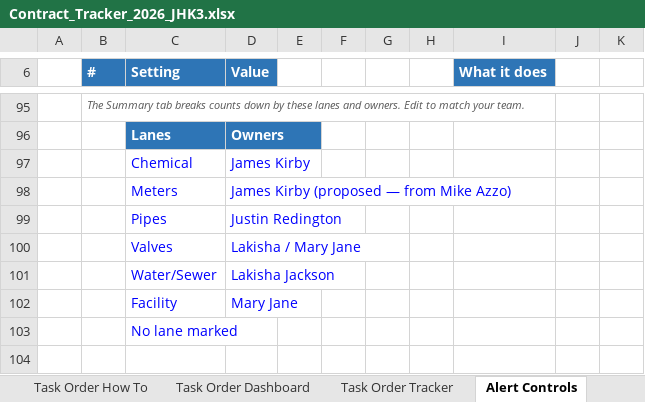
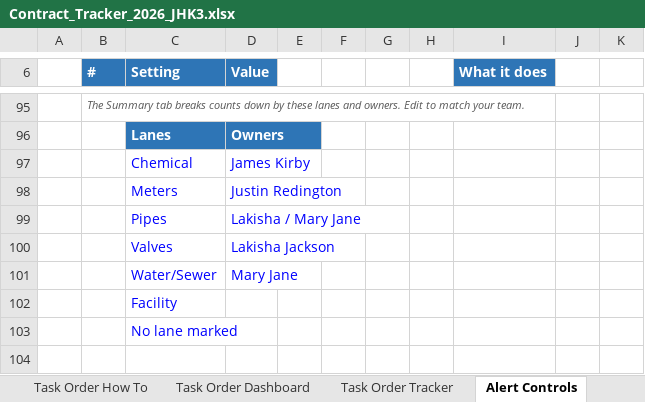
Before and after one commit to jhkirby2001-collab/Procurement-ai-tools, an Excel workbook: trackers/outputs/Contract_Tracker_2026_JHK3.xlsx, sheet Alert Controls, drawn as a sheet; only a part is shown, gaps mark what is left out; values as stored, in another font and other column widths than the file's, no borders; conditional formats not drawn; the diff names each change by its address in the sheet, - before the commit and + after, or states it on an @@ line.

```diff
--- a/trackers/outputs/Contract_Tracker_2026_JHK3.xlsx (sheet Alert Controls)
+++ b/trackers/outputs/Contract_Tracker_2026_JHK3.xlsx (sheet Alert Controls)
-D98 (Value): James Kirby (proposed — from Mike Azzo)
+D98 (Value): Justin Redington
-D99 (Value): Justin Redington
+D99 (Value): Lakisha / Mary Jane
-D100 (Value): Lakisha / Mary Jane
+D100 (Value): Lakisha Jackson
-D101 (Value): Lakisha Jackson
+D101 (Value): Mary Jane
-D102 (Value): Mary Jane
+D102 (Value): (empty)
```
Also changed, not shown: sheet Summary, sheet Portfolio Tracker, sheet Dashboard, formulas that keep their value, charts or pictures, 2 other files.
